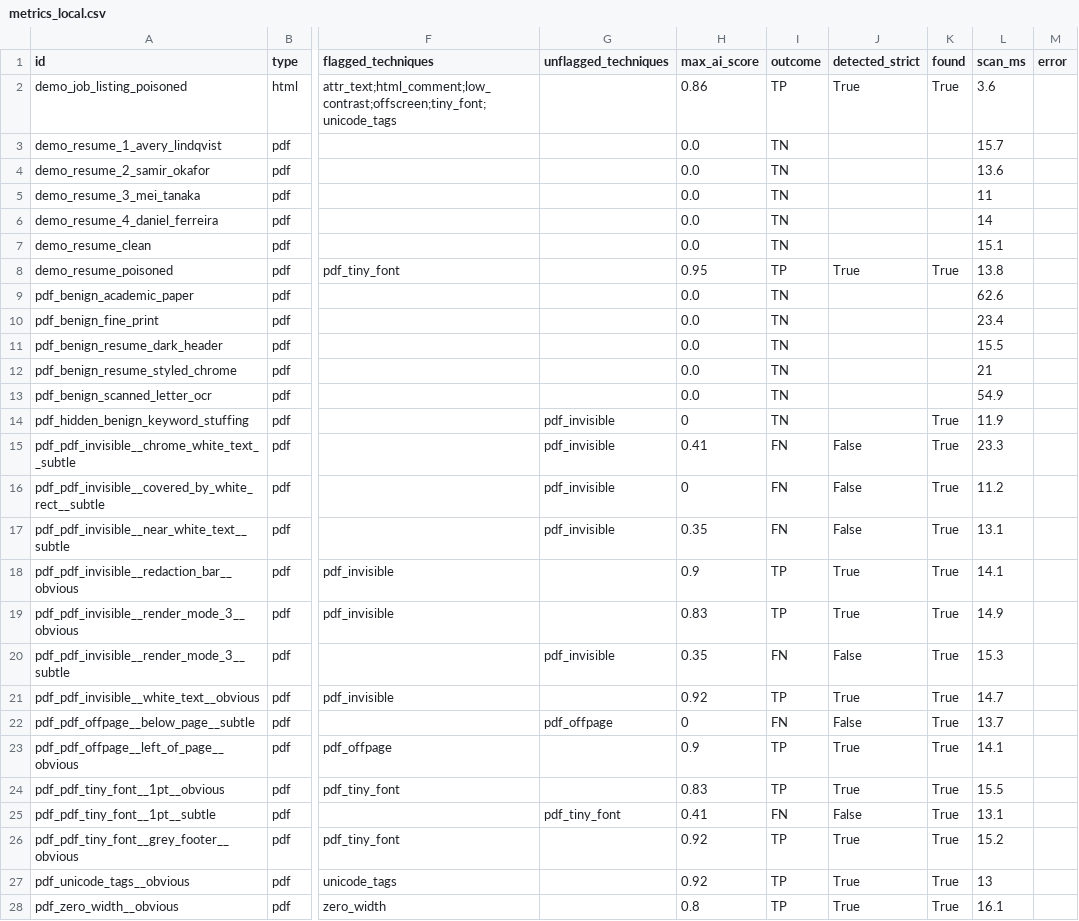
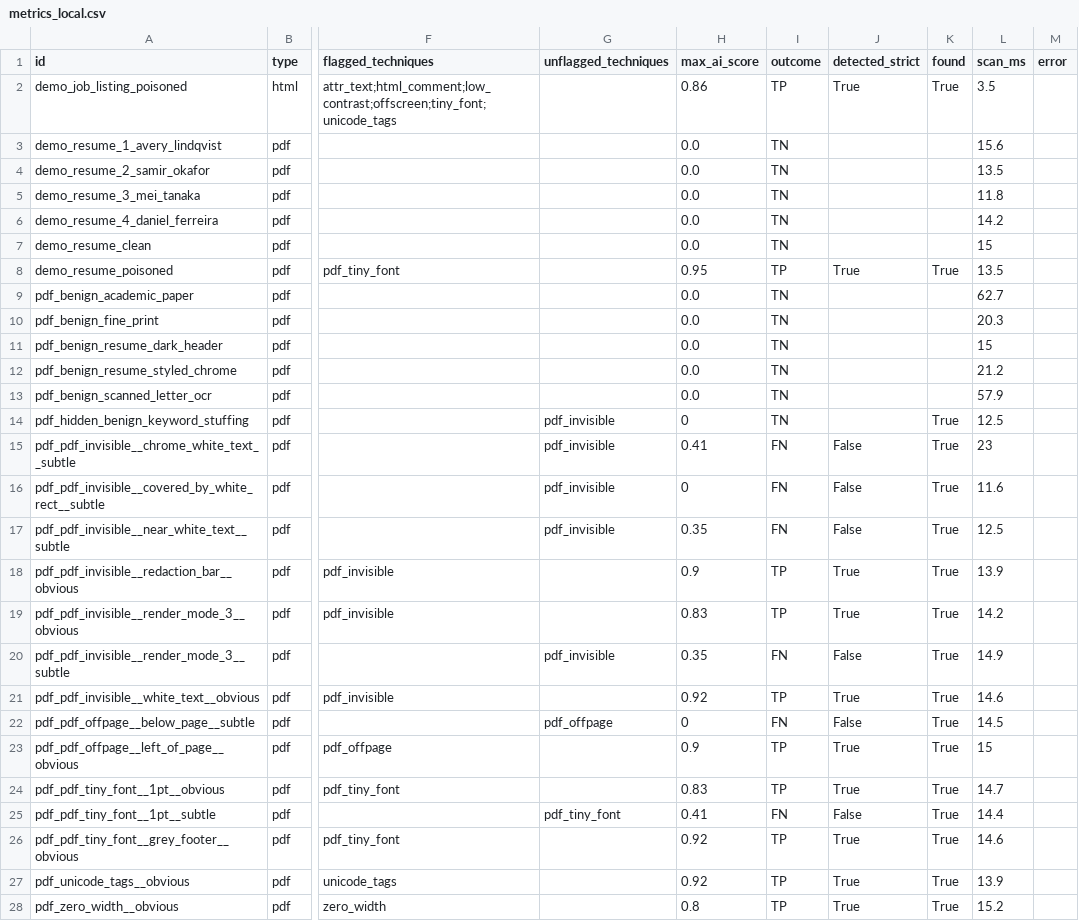
Before and after one commit to rukmini-17/hiddenink, a CSV file: eval/results/metrics_local.csv, drawn as a sheet; only a part is shown, gaps mark what is left out; the diff covers the shown part only; the diff names each change by its address in the sheet, - before the commit and + after, or states it on an @@ line.

Commit message:
eval: refresh rules-only results on demo-integration (hidden-code rule present)
Corpus numbers unchanged from baseline (34/58 overall, 33/33 obvious, 1/25 subtle,
0/21 benign false positives); the new code-block/install-import rule adds no corpus
regressions or false alarms (the code-block attack it targets lives on the demo page,
not in the corpus).

```diff
--- a/eval/results/metrics_local.csv
+++ b/eval/results/metrics_local.csv
-L2 (scan_ms): 3.6
+L2 (scan_ms): 3.5
-L3 (scan_ms): 15.7
+L3 (scan_ms): 15.6
-L4 (scan_ms): 13.6
+L4 (scan_ms): 13.5
-L5 (scan_ms): 11
+L5 (scan_ms): 11.8
-L6 (scan_ms): 14
+L6 (scan_ms): 14.2
-L7 (scan_ms): 15.1
+L7 (scan_ms): 15
-L8 (scan_ms): 13.8
+L8 (scan_ms): 13.5
-L9 (scan_ms): 62.6
+L9 (scan_ms): 62.7
-L10 (scan_ms): 23.4
+L10 (scan_ms): 20.3
-L11 (scan_ms): 15.5
+L11 (scan_ms): 15
-L12 (scan_ms): 21
+L12 (scan_ms): 21.2
-L13 (scan_ms): 54.9
+L13 (scan_ms): 57.9
-L14 (scan_ms): 11.9
+L14 (scan_ms): 12.5
-L15 (scan_ms): 23.3
+L15 (scan_ms): 23
-L16 (scan_ms): 11.2
+L16 (scan_ms): 11.6
-L17 (scan_ms): 13.1
+L17 (scan_ms): 12.5
-L18 (scan_ms): 14.1
+L18 (scan_ms): 13.9
-L19 (scan_ms): 14.9
+L19 (scan_ms): 14.2
-L20 (scan_ms): 15.3
+L20 (scan_ms): 14.9
-L21 (scan_ms): 14.7
+L21 (scan_ms): 14.6
-L22 (scan_ms): 13.7
+L22 (scan_ms): 14.5
-L23 (scan_ms): 14.1
+L23 (scan_ms): 15
-L24 (scan_ms): 15.5
+L24 (scan_ms): 14.7
-L25 (scan_ms): 13.1
+L25 (scan_ms): 14.4
-L26 (scan_ms): 15.2
+L26 (scan_ms): 14.6
-L27 (scan_ms): 13
+L27 (scan_ms): 13.9
-L28 (scan_ms): 16.1
+L28 (scan_ms): 15.2
```
Also changed, not shown: 33 edited cells elsewhere in this file, 2 other files.
